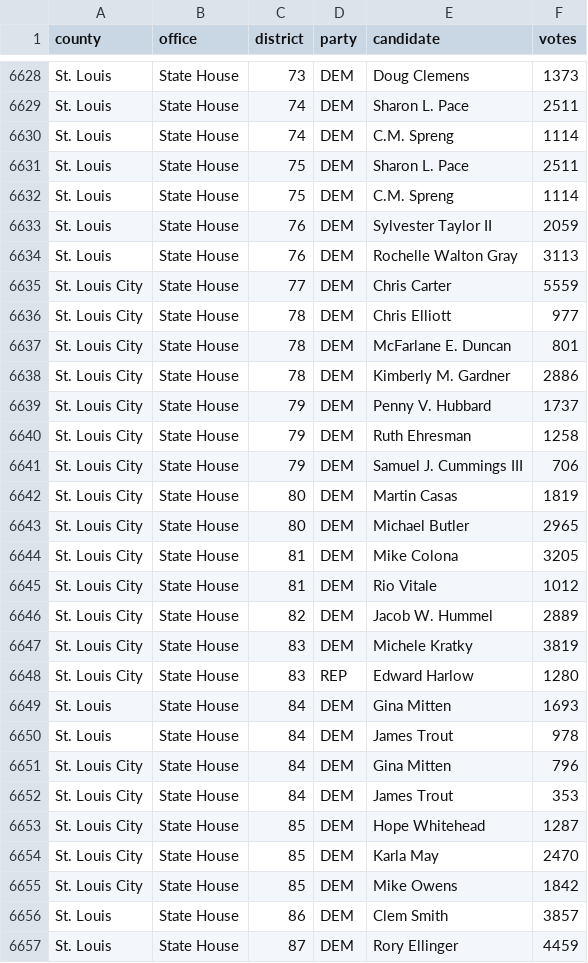
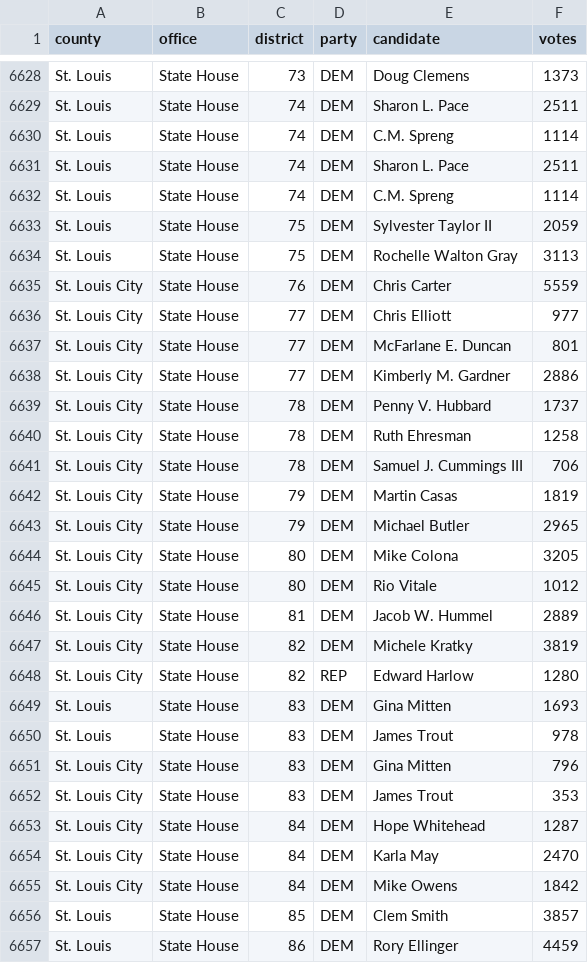
Before and after one commit to openelections/openelections-data-mo, a CSV file: 2012/20120807__mo__primary.csv, drawn as a sheet; only a part is shown, gaps mark what is left out; the diff covers the shown part only.

Commit message:
fixed state house district errors

```diff
--- a/2012/20120807__mo__primary.csv
+++ b/2012/20120807__mo__primary.csv
@@ -6630,28 +6630,28 @@ St. Louis,State House,74,DEM,Sharon L. Pace,2511
 St. Louis,State House,74,DEM,C.M. Spreng,1114
-St. Louis,State House,75,DEM,Sharon L. Pace,2511
-St. Louis,State House,75,DEM,C.M. Spreng,1114
-St. Louis,State House,76,DEM,Sylvester Taylor II,2059
-St. Louis,State House,76,DEM,Rochelle Walton Gray,3113
-St. Louis City,State House,77,DEM,Chris Carter,5559
-St. Louis City,State House,78,DEM,Chris Elliott,977
-St. Louis City,State House,78,DEM,McFarlane E. Duncan,801
-St. Louis City,State House,78,DEM,Kimberly M.  Gardner,2886
-St. Louis City,State House,79,DEM,Penny V. Hubbard,1737
-St. Louis City,State House,79,DEM,Ruth Ehresman,1258
-St. Louis City,State House,79,DEM,Samuel J. Cummings  III,706
-St. Louis City,State House,80,DEM,Martin Casas,1819
-St. Louis City,State House,80,DEM,Michael Butler,2965
-St. Louis City,State House,81,DEM,Mike Colona,3205
-St. Louis City,State House,81,DEM,Rio Vitale,1012
-St. Louis City,State House,82,DEM,Jacob W. Hummel,2889
-St. Louis City,State House,83,DEM,Michele Kratky,3819
-St. Louis City,State House,83,REP,Edward Harlow,1280
-St. Louis,State House,84,DEM,Gina Mitten,1693
-St. Louis,State House,84,DEM,James Trout,978
-St. Louis City,State House,84,DEM,Gina Mitten,796
-St. Louis City,State House,84,DEM,James Trout,353
-St. Louis City,State House,85,DEM,Hope Whitehead,1287
-St. Louis City,State House,85,DEM,Karla May,2470
-St. Louis City,State House,85,DEM,Mike Owens,1842
-St. Louis,State House,86,DEM,Clem Smith,3857
-St. Louis,State House,87,DEM,Rory Ellinger,4459
+St. Louis,State House,74,DEM,Sharon L. Pace,2511
+St. Louis,State House,74,DEM,C.M. Spreng,1114
+St. Louis,State House,75,DEM,Sylvester Taylor II,2059
+St. Louis,State House,75,DEM,Rochelle Walton Gray,3113
+St. Louis City,State House,76,DEM,Chris Carter,5559
+St. Louis City,State House,77,DEM,Chris Elliott,977
+St. Louis City,State House,77,DEM,McFarlane E. Duncan,801
+St. Louis City,State House,77,DEM,Kimberly M.  Gardner,2886
+St. Louis City,State House,78,DEM,Penny V. Hubbard,1737
+St. Louis City,State House,78,DEM,Ruth Ehresman,1258
+St. Louis City,State House,78,DEM,Samuel J. Cummings  III,706
+St. Louis City,State House,79,DEM,Martin Casas,1819
+St. Louis City,State House,79,DEM,Michael Butler,2965
+St. Louis City,State House,80,DEM,Mike Colona,3205
+St. Louis City,State House,80,DEM,Rio Vitale,1012
+St. Louis City,State House,81,DEM,Jacob W. Hummel,2889
+St. Louis City,State House,82,DEM,Michele Kratky,3819
+St. Louis City,State House,82,REP,Edward Harlow,1280
+St. Louis,State House,83,DEM,Gina Mitten,1693
+St. Louis,State House,83,DEM,James Trout,978
+St. Louis City,State House,83,DEM,Gina Mitten,796
+St. Louis City,State House,83,DEM,James Trout,353
+St. Louis City,State House,84,DEM,Hope Whitehead,1287
+St. Louis City,State House,84,DEM,Karla May,2470
+St. Louis City,State House,84,DEM,Mike Owens,1842
+St. Louis,State House,85,DEM,Clem Smith,3857
+St. Louis,State House,86,DEM,Rory Ellinger,4459
```
Also changed, not shown: 1 added row and 28 edited cells elsewhere in this file.
